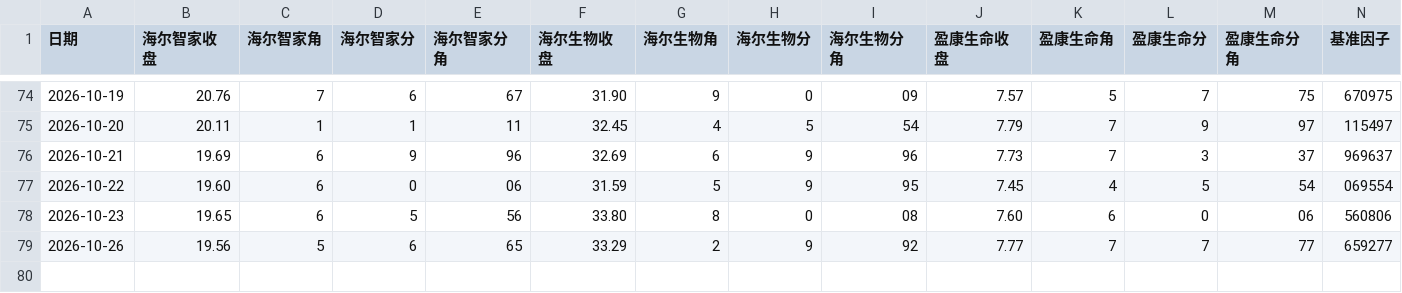
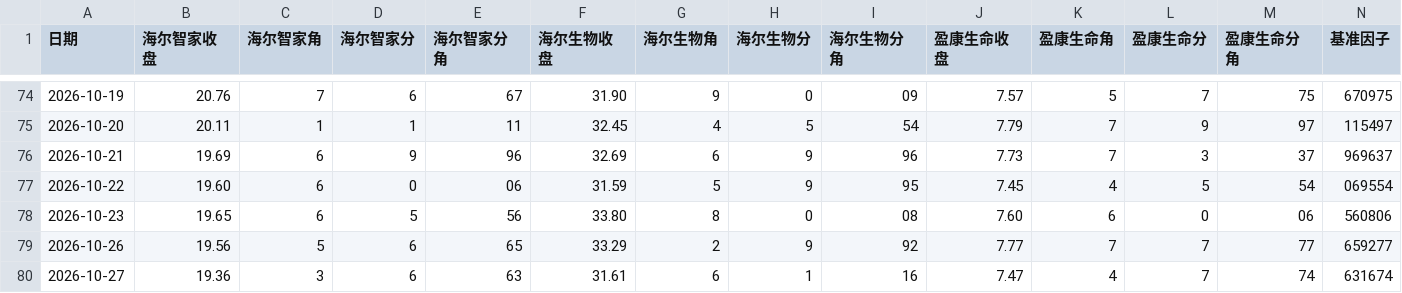
Before and after one commit to YihanAimee/yaohao-lottery, a CSV file: data/factors.csv, drawn as a sheet; only a part is shown, gaps mark what is left out.

```diff
--- a/data/factors.csv
+++ b/data/factors.csv
@@ -79 +79,2 @@
 2026-10-26,19.56,5,6,65,33.29,2,9,92,7.77,7,7,77,659277
+2026-10-27,19.36,3,6,63,31.61,6,1,16,7.47,4,7,74,631674
```
